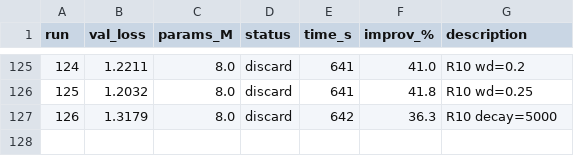
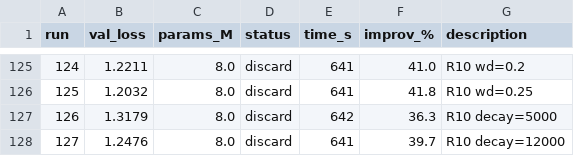
Before and after one commit to nipunbatra/autoresearch, a TSV file: results.tsv, drawn as a sheet; only a part is shown, gaps mark what is left out; the diff names each change by its address in the sheet, - before the commit and + after, or states it on an @@ line.

Commit message:
exp 127: R10 decay=12000 (val=1.2476, 39.7%)

```diff
--- a/results.tsv
+++ b/results.tsv
+row 128: 127 | 1.2476 | 8.0 | discard | 641 | 39.7 | R10 decay=12000
```
Also changed, not shown: 2 other files.
